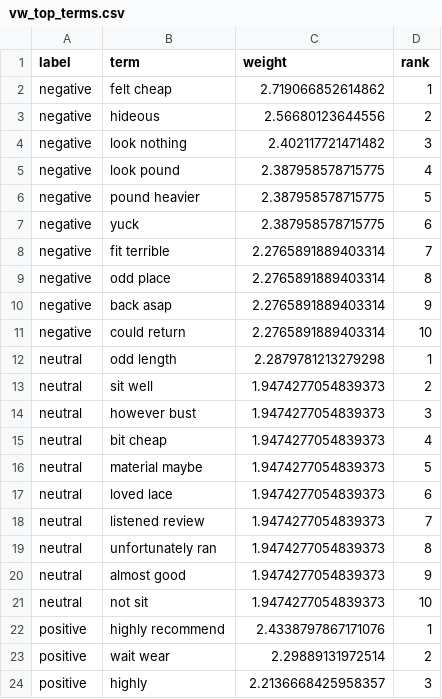
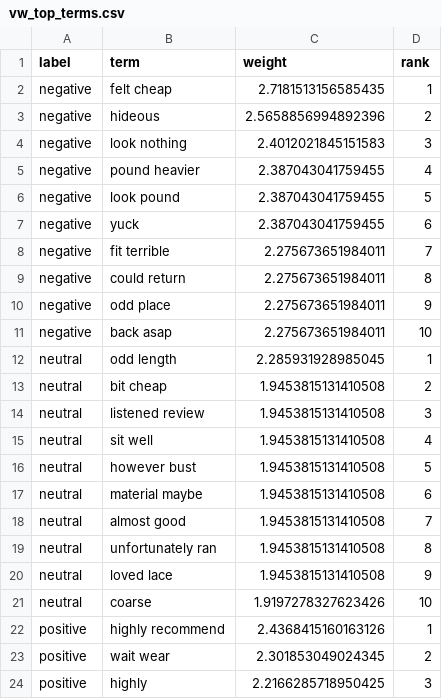
Before and after one commit to sanathpedapudi24/ecommerce-sentiment-analysis, a CSV file: reports/exports/vw_top_terms.csv, drawn as a sheet; only a part is shown; the diff covers the shown part only.

```diff
--- a/reports/exports/vw_top_terms.csv
+++ b/reports/exports/vw_top_terms.csv
@@ -1,24 +1,24 @@
 label,term,weight,rank
-negative,felt cheap,2.719066852614862,1
-negative,hideous,2.56680123644556,2
-negative,look nothing,2.402117721471482,3
-negative,look pound,2.387958578715775,4
-negative,pound heavier,2.387958578715775,5
-negative,yuck,2.387958578715775,6
-negative,fit terrible,2.2765891889403314,7
-negative,odd place,2.2765891889403314,8
-negative,back asap,2.2765891889403314,9
-negative,could return,2.2765891889403314,10
-neutral,odd length,2.2879781213279298,1
-neutral,sit well,1.9474277054839373,2
-neutral,however bust,1.9474277054839373,3
-neutral,bit cheap,1.9474277054839373,4
-neutral,material maybe,1.9474277054839373,5
-neutral,loved lace,1.9474277054839373,6
-neutral,listened review,1.9474277054839373,7
-neutral,unfortunately ran,1.9474277054839373,8
-neutral,almost good,1.9474277054839373,9
-neutral,not sit,1.9474277054839373,10
-positive,highly recommend,2.4338797867171076,1
-positive,wait wear,2.29889131972514,2
-positive,highly,2.2136668425958357,3
+negative,felt cheap,2.7181513156585435,1
+negative,hideous,2.5658856994892396,2
+negative,look nothing,2.4012021845151583,3
+negative,pound heavier,2.387043041759455,4
+negative,look pound,2.387043041759455,5
+negative,yuck,2.387043041759455,6
+negative,fit terrible,2.275673651984011,7
+negative,could return,2.275673651984011,8
+negative,odd place,2.275673651984011,9
+negative,back asap,2.275673651984011,10
+neutral,odd length,2.285931928985045,1
+neutral,bit cheap,1.9453815131410508,2
+neutral,listened review,1.9453815131410508,3
+neutral,sit well,1.9453815131410508,4
+neutral,however bust,1.9453815131410508,5
+neutral,material maybe,1.9453815131410508,6
+neutral,almost good,1.9453815131410508,7
+neutral,unfortunately ran,1.9453815131410508,8
+neutral,loved lace,1.9453815131410508,9
+neutral,coarse,1.9197278327623426,10
+positive,highly recommend,2.4368415160163126,1
+positive,wait wear,2.301853049024345,2
+positive,highly,2.2166285718950425,3
```
Also changed, not shown: 7 edited cells elsewhere in this file, 20 other files.
